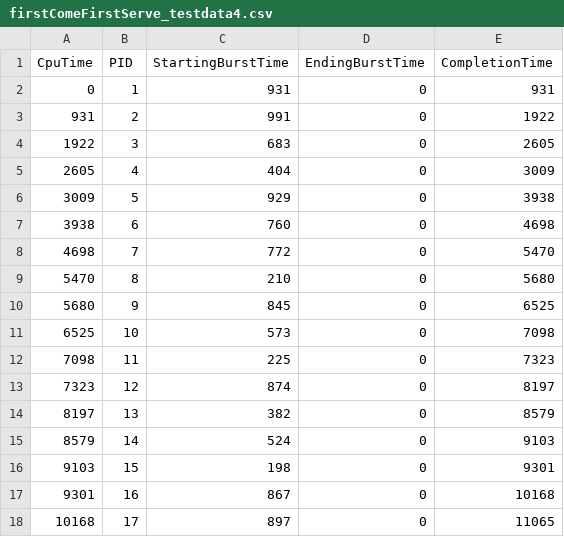
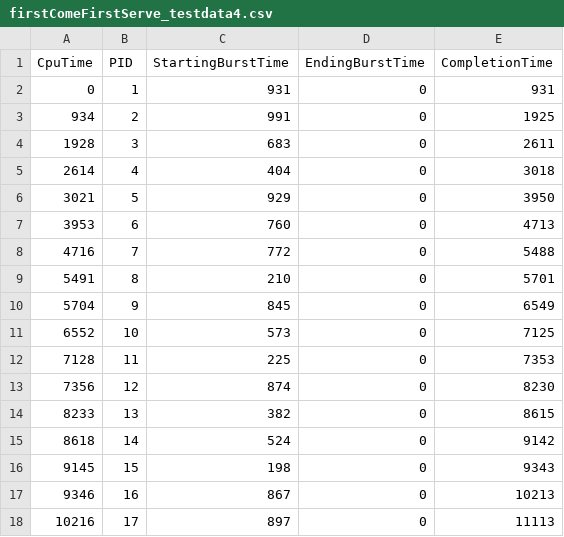
Before and after one commit to jimontgomery808/CS431_Schedulers_Project, a CSV file: firstComeFirstServe_testdata4.csv, drawn as a sheet; only a part is shown; the diff covers the shown part only.

```diff
--- a/firstComeFirstServe_testdata4.csv
+++ b/firstComeFirstServe_testdata4.csv
@@ -2,17 +2,17 @@ CpuTime, PID, StartingBurstTime, EndingBurstTime, CompletionTime
 0,1,931,0,931
-931,2,991,0,1922
-1922,3,683,0,2605
-2605,4,404,0,3009
-3009,5,929,0,3938
-3938,6,760,0,4698
-4698,7,772,0,5470
-5470,8,210,0,5680
-5680,9,845,0,6525
-6525,10,573,0,7098
-7098,11,225,0,7323
-7323,12,874,0,8197
-8197,13,382,0,8579
-8579,14,524,0,9103
-9103,15,198,0,9301
-9301,16,867,0,10168
-10168,17,897,0,11065
+934,2,991,0,1925
+1928,3,683,0,2611
+2614,4,404,0,3018
+3021,5,929,0,3950
+3953,6,760,0,4713
+4716,7,772,0,5488
+5491,8,210,0,5701
+5704,9,845,0,6549
+6552,10,573,0,7125
+7128,11,225,0,7353
+7356,12,874,0,8230
+8233,13,382,0,8615
+8618,14,524,0,9142
+9145,15,198,0,9343
+9346,16,867,0,10213
+10216,17,897,0,11113
```
Also changed, not shown: 20 edited cells elsewhere in this file, lotteryScheduler_testdata1.csv, lotteryScheduler_testdata2.csv, 9 other files.
